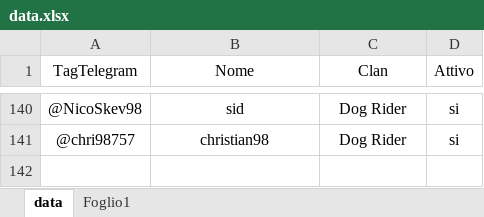
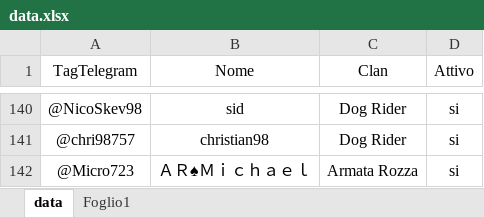
Before and after one commit to ArmatarozzaCR/Link-clan, an Excel workbook: data/data.xlsx, sheet data, drawn as a sheet; only a part is shown, gaps mark what is left out; values as stored, in another font and other column widths than the file's, no borders; the diff names each change by its address in the sheet, - before the commit and + after, or states it on an @@ line.

```diff
--- a/data/data.xlsx (sheet data)
+++ b/data/data.xlsx (sheet data)
+row 142: @Micro723 | ＡＲ♠Ｍｉｃｈａｅｌ | Armata Rozza | si
```
